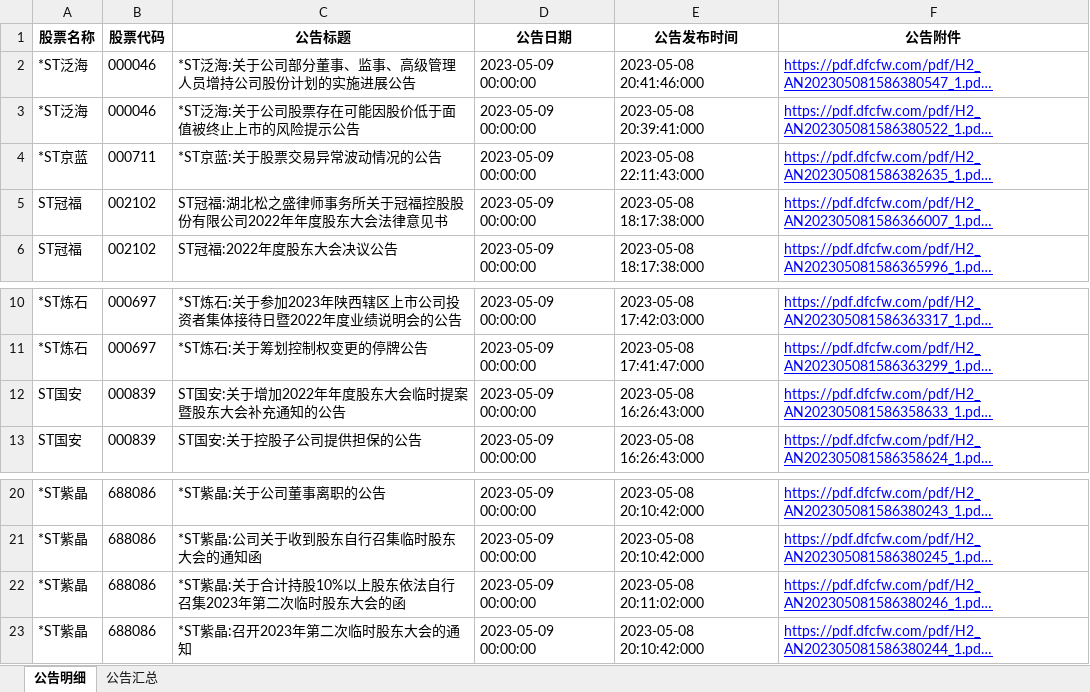
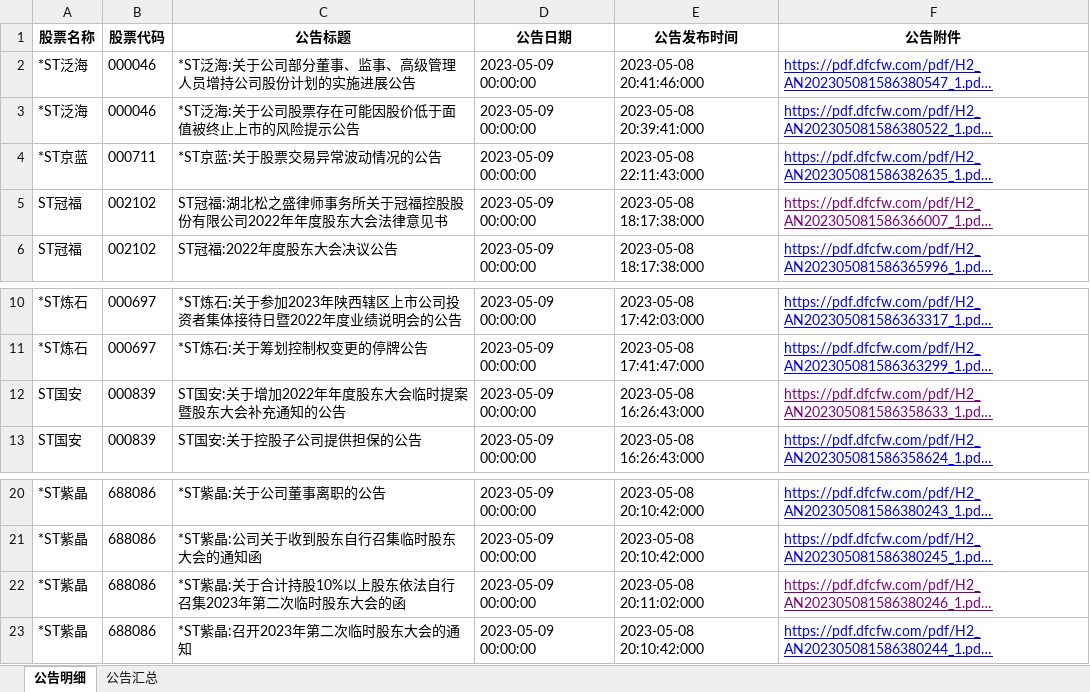
Before and after one commit to jackluson/fund-net-worth-crawler, an Excel workbook: data/st_notices/2023-05-08_ST股公告(截至22:40:50).xlsx, sheet 公告明细, drawn as a sheet; only a part is shown, gaps mark what is left out; long unchanged cells end in …; values as stored, in another font and other column widths than the file's, no borders; the diff names each change by its address in the sheet, - before the commit and + after, or states it on an @@ line.

Commit message:
data: add 2023-05-09 notices

```diff
--- a/data/st_notices/2023-05-08_ST股公告(截至22:40:50).xlsx (sheet 公告明细)
+++ b/data/st_notices/2023-05-08_ST股公告(截至22:40:50).xlsx (sheet 公告明细)
-F5 text colour: #0000FF
+F5 text colour: #800080
-F12 text colour: #0000FF
+F12 text colour: #800080
-F22 text colour: #0000FF
+F22 text colour: #800080
```
Also changed, not shown: data/position_notices/2023-05-08-22:36:20.xlsx, 1 other file.
